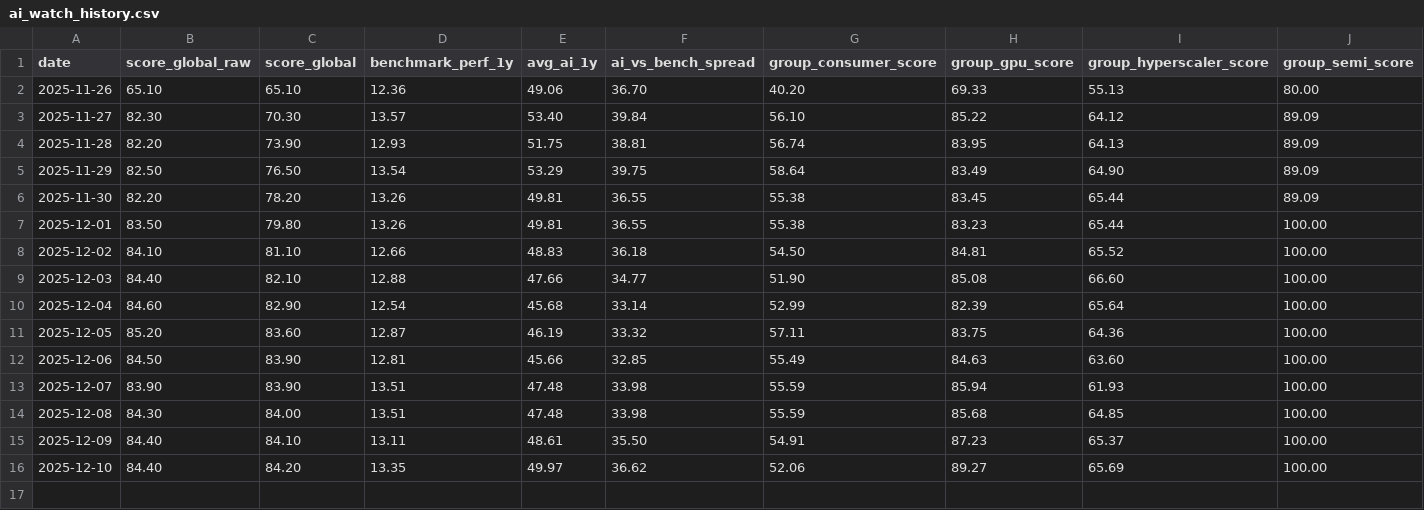
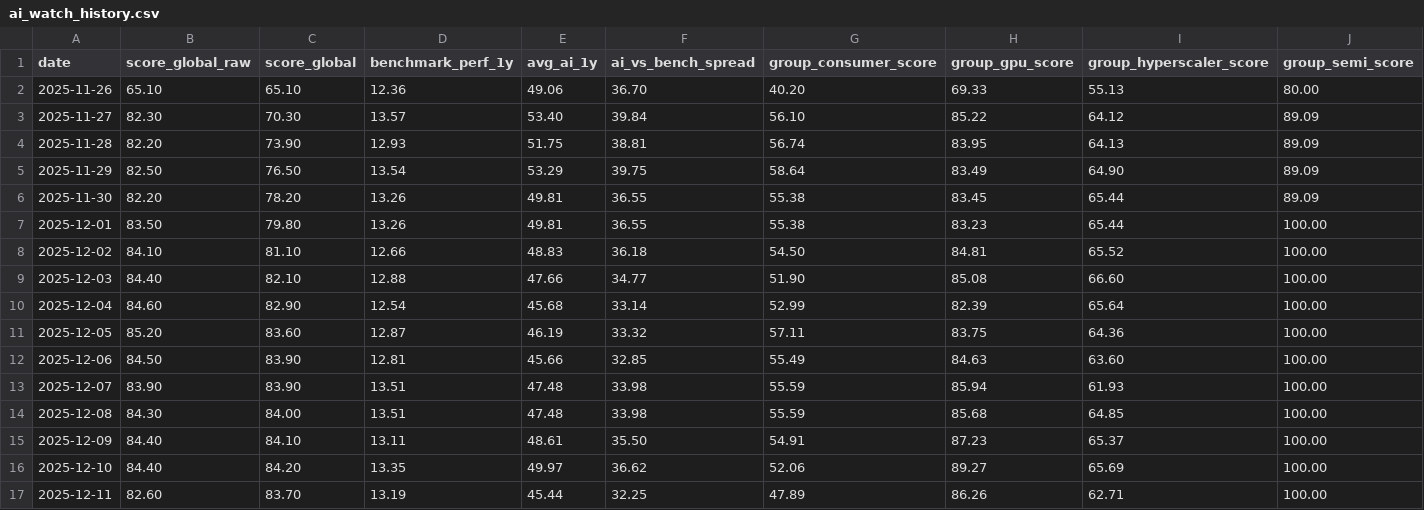
Before and after one commit to moezguedri/ai_watch, a CSV file: ai_watch_history.csv, drawn as a sheet.

```diff
--- a/ai_watch_history.csv
+++ b/ai_watch_history.csv
@@ -16 +16,2 @@ date,score_global_raw,score_global,benchmark_perf_1y,avg_ai_1y,ai_vs_bench_sprea
 2025-12-10,84.40,84.20,13.35,49.97,36.62,52.06,89.27,65.69,100.00
+2025-12-11,82.60,83.70,13.19,45.44,32.25,47.89,86.26,62.71,100.00
```
